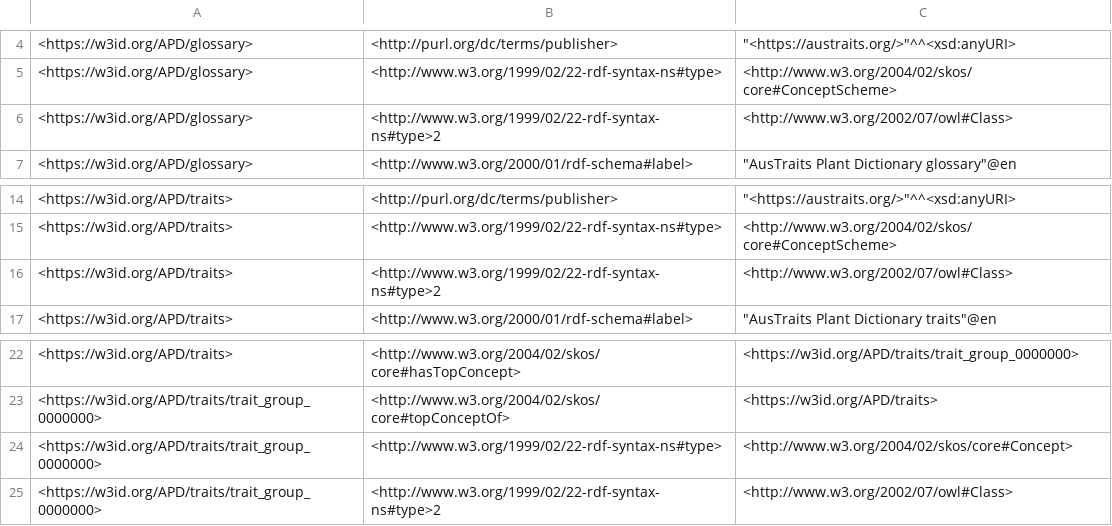
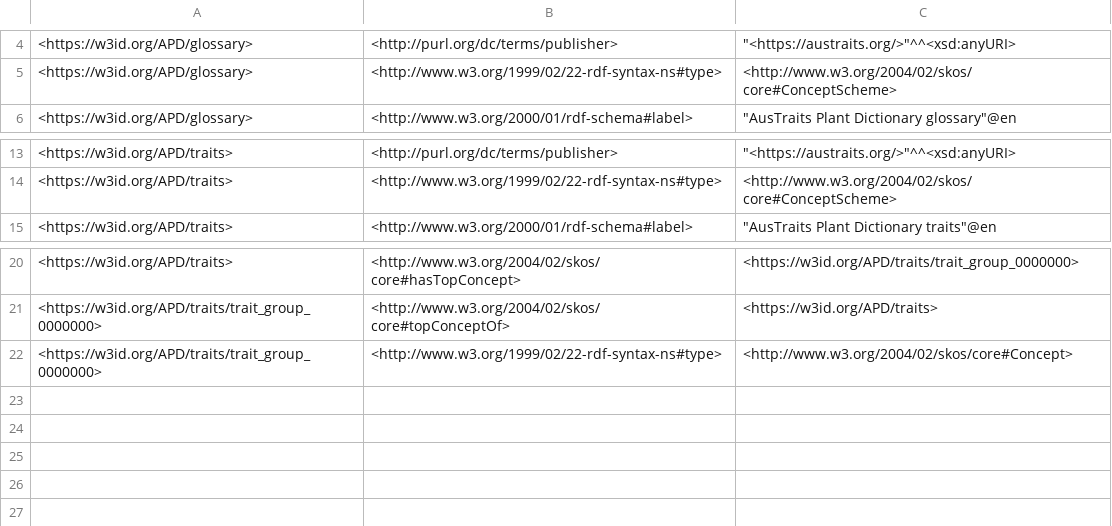
Before and after one commit to traitecoevo/APD, a CSV file: data/APD_resource.csv, drawn as a sheet; only a part is shown, gaps mark what is left out; the diff names each change by its address in the sheet, - before the commit and + after, or states it on an @@ line.

Commit message:
remove owl, rdf duplicate mappings
- remove mappings to rdf:label, owl:SubClassOf
- change mappings of rdf:comment to skos:note
- remove owl mappings from resource file

```diff
--- a/data/APD_resource.csv
+++ b/data/APD_resource.csv
-row 6: <https://w3id.org/APD/glossary> | <http://www.w3.org/1999/02/22-rdf-syntax-ns#type>2 | <http://www.w3.org/2002/07/owl#Class>
-row 16: <https://w3id.org/APD/traits> | <http://www.w3.org/1999/02/22-rdf-syntax-ns#type>2 | <http://www.w3.org/2002/07/owl#Class>
-row 25: <https://w3id.org/APD/traits/trait_group_0000000> | <http://www.w3.org/1999/02/22-rdf-syntax-ns#type>2 | <http://www.w3.org/2002/07/owl#Class>
```
Also changed, not shown: data/APD_trait_hierarchy.csv, 2 other files.
